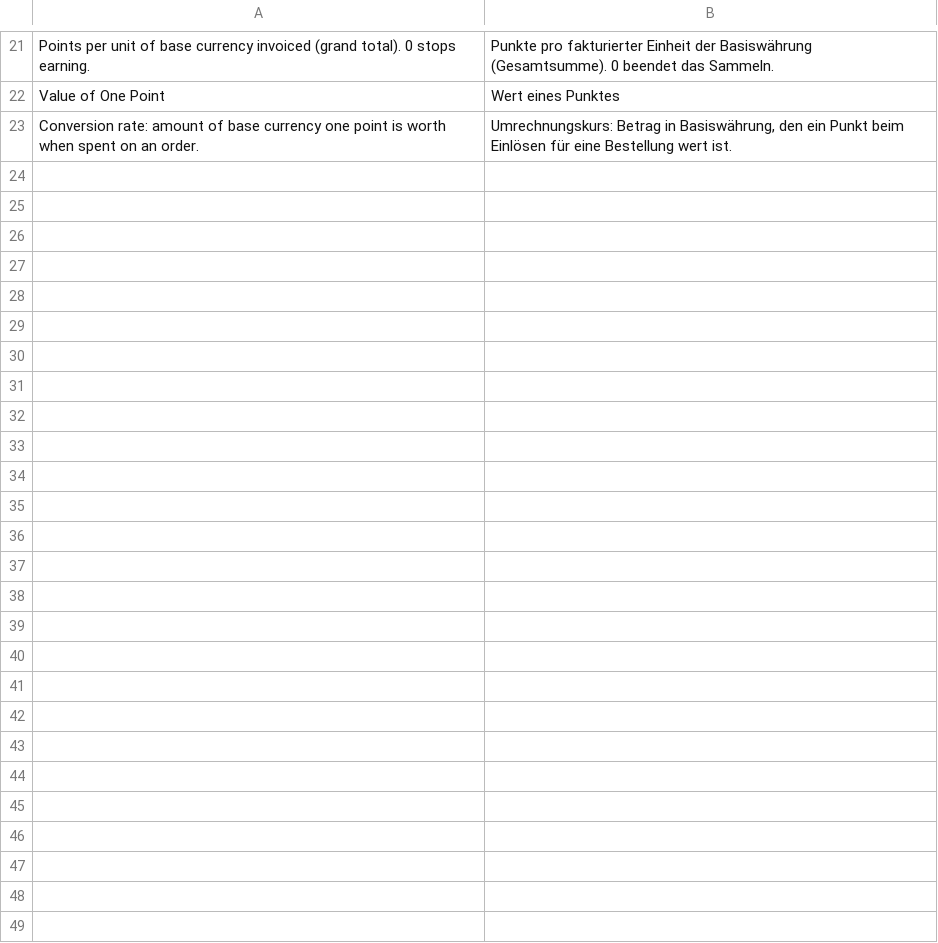
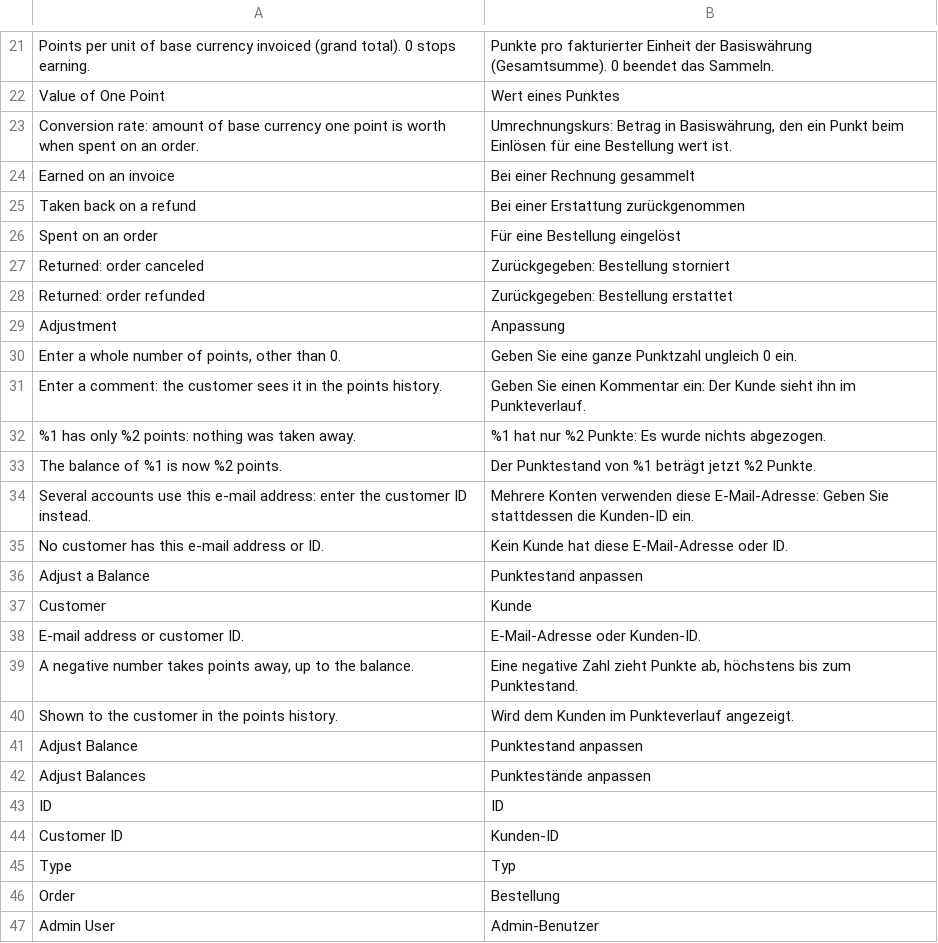
Before and after one commit to mage-os-lab/module-loyalty, a CSV file: i18n/de_DE.csv, drawn as a sheet; only a part is shown, gaps mark what is left out.

```diff
--- a/i18n/de_DE.csv
+++ b/i18n/de_DE.csv
@@ -23 +23,25 @@ Value of One Point,Wert eines Punktes
 Conversion rate: amount of base currency one point is worth when spent on an order.,"Umrechnungskurs: Betrag in Basiswährung, den ein Punkt beim Einlösen für eine Bestellung wert ist."
+Earned on an invoice,Bei einer Rechnung gesammelt
+Taken back on a refund,Bei einer Erstattung zurückgenommen
+Spent on an order,Für eine Bestellung eingelöst
+Returned: order canceled,Zurückgegeben: Bestellung storniert
+Returned: order refunded,Zurückgegeben: Bestellung erstattet
+Adjustment,Anpassung
+"Enter a whole number of points, other than 0.",Geben Sie eine ganze Punktzahl ungleich 0 ein.
+Enter a comment: the customer sees it in the points history.,Geben Sie einen Kommentar ein: Der Kunde sieht ihn im Punkteverlauf.
+%1 has only %2 points: nothing was taken away.,%1 hat nur %2 Punkte: Es wurde nichts abgezogen.
+The balance of %1 is now %2 points.,Der Punktestand von %1 beträgt jetzt %2 Punkte.
+Several accounts use this e-mail address: enter the customer ID instead.,Mehrere Konten verwenden diese E-Mail-Adresse: Geben Sie stattdessen die Kunden-ID ein.
+No customer has this e-mail address or ID.,Kein Kunde hat diese E-Mail-Adresse oder ID.
+Adjust a Balance,Punktestand anpassen
+Customer,Kunde
+E-mail address or customer ID.,E-Mail-Adresse oder Kunden-ID.
+"A negative number takes points away, up to the balance.","Eine negative Zahl zieht Punkte ab, höchstens bis zum Punktestand."
+Shown to the customer in the points history.,Wird dem Kunden im Punkteverlauf angezeigt.
+Adjust Balance,Punktestand anpassen
+Adjust Balances,Punktestände anpassen
+ID,ID
+Customer ID,Kunden-ID
+Type,Typ
+Order,Bestellung
+Admin User,Admin-Benutzer
```
Also changed, not shown: i18n/en_US.csv, i18n/es_ES.csv, 39 other files.
